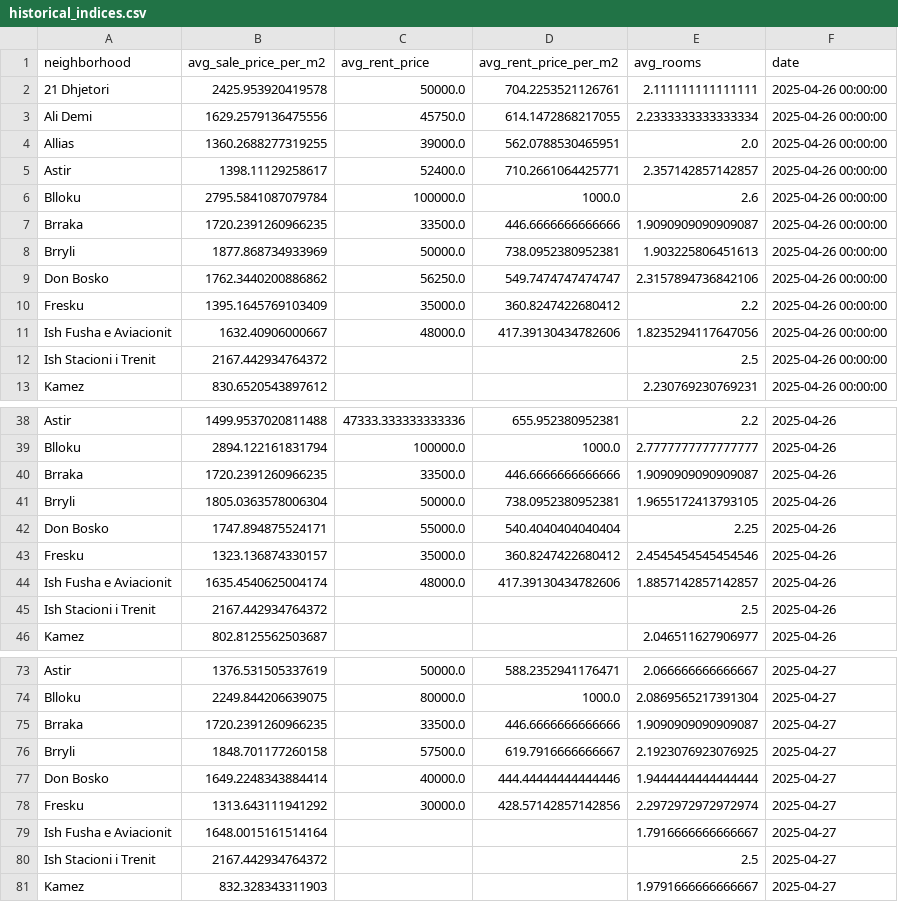
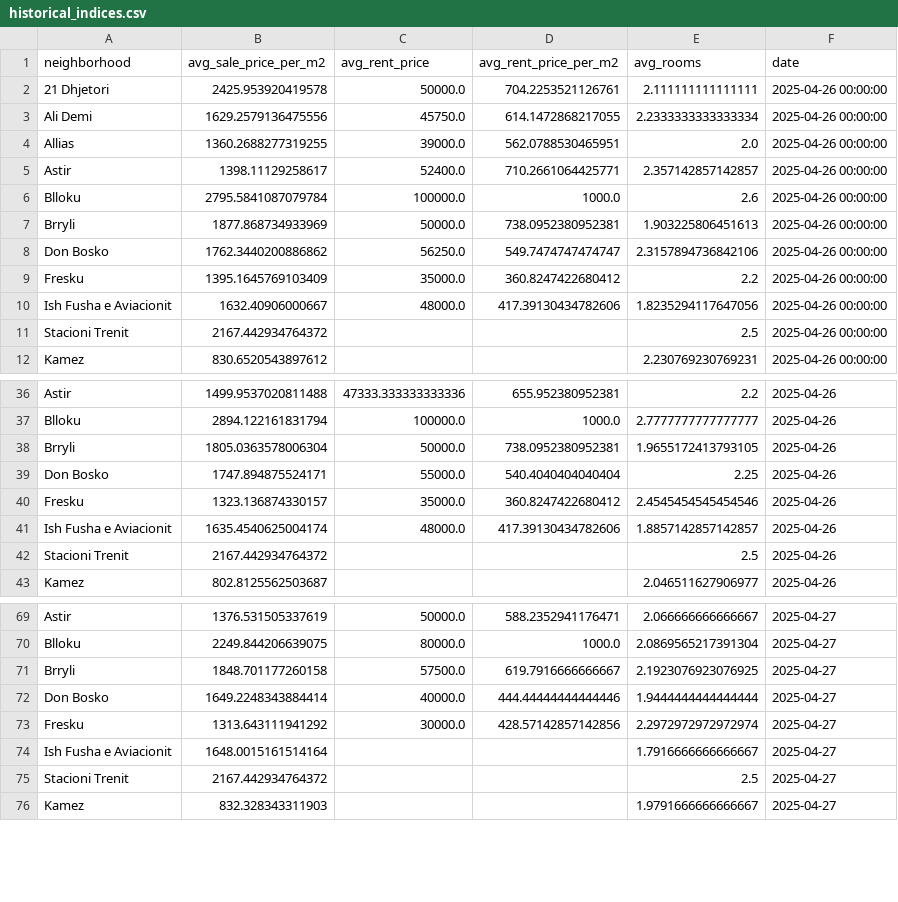
Before and after one commit to fluffyorang3/tirana-realty-index, a CSV file: historical_indices.csv, drawn as a sheet; only a part is shown, gaps mark what is left out; the diff covers the shown part only.

Commit message:
Update neighborhoods

```diff
--- a/historical_indices.csv
+++ b/historical_indices.csv
@@ -6,3 +6,2 @@ Astir,1398.11129258617,52400.0,710.2661064425771,2.357142857142857,2025-04-26 00
 Blloku,2795.5841087079784,100000.0,1000.0,2.6,2025-04-26 00:00:00
-Brraka,1720.2391260966235,33500.0,446.6666666666666,1.9090909090909087,2025-04-26 00:00:00
 Brryli,1877.868734933969,50000.0,738.0952380952381,1.903225806451613,2025-04-26 00:00:00
@@ -11,3 +10,3 @@ Fresku,1395.1645769103409,35000.0,360.8247422680412,2.2,2025-04-26 00:00:00
 Ish Fusha e Aviacionit,1632.40906000667,48000.0,417.39130434782606,1.8235294117647056,2025-04-26 00:00:00
-Ish Stacioni i Trenit,2167.442934764372,,,2.5,2025-04-26 00:00:00
+Stacioni Trenit,2167.442934764372,,,2.5,2025-04-26 00:00:00
 Kamez,830.6520543897612,,,2.230769230769231,2025-04-26 00:00:00
@@ -39,3 +37,2 @@ Astir,1499.9537020811488,47333.333333333336,655.952380952381,2.2,2025-04-26
 Blloku,2894.122161831794,100000.0,1000.0,2.7777777777777777,2025-04-26
-Brraka,1720.2391260966235,33500.0,446.6666666666666,1.9090909090909087,2025-04-26
 Brryli,1805.0363578006304,50000.0,738.0952380952381,1.9655172413793105,2025-04-26
@@ -44,3 +41,3 @@ Fresku,1323.136874330157,35000.0,360.8247422680412,2.4545454545454546,2025-04-26
 Ish Fusha e Aviacionit,1635.4540625004174,48000.0,417.39130434782606,1.8857142857142857,2025-04-26
-Ish Stacioni i Trenit,2167.442934764372,,,2.5,2025-04-26
+Stacioni Trenit,2167.442934764372,,,2.5,2025-04-26
 Kamez,802.8125562503687,,,2.046511627906977,2025-04-26
@@ -74,3 +70,2 @@ Astir,1376.531505337619,50000.0,588.2352941176471,2.066666666666667,2025-04-27
 Blloku,2249.844206639075,80000.0,1000.0,2.0869565217391304,2025-04-27
-Brraka,1720.2391260966235,33500.0,446.6666666666666,1.9090909090909087,2025-04-27
 Brryli,1848.701177260158,57500.0,619.7916666666667,2.1923076923076925,2025-04-27
@@ -79,3 +74,3 @@ Fresku,1313.643111941292,30000.0,428.57142857142856,2.2972972972972974,2025-04-2
 Ish Fusha e Aviacionit,1648.0015161514164,,,1.7916666666666667,2025-04-27
-Ish Stacioni i Trenit,2167.442934764372,,,2.5,2025-04-27
+Stacioni Trenit,2167.442934764372,,,2.5,2025-04-27
 Kamez,832.328343311903,,,1.9791666666666667,2025-04-27
```
Also changed, not shown: 17 removed rows and 17 edited cells elsewhere in this file.
